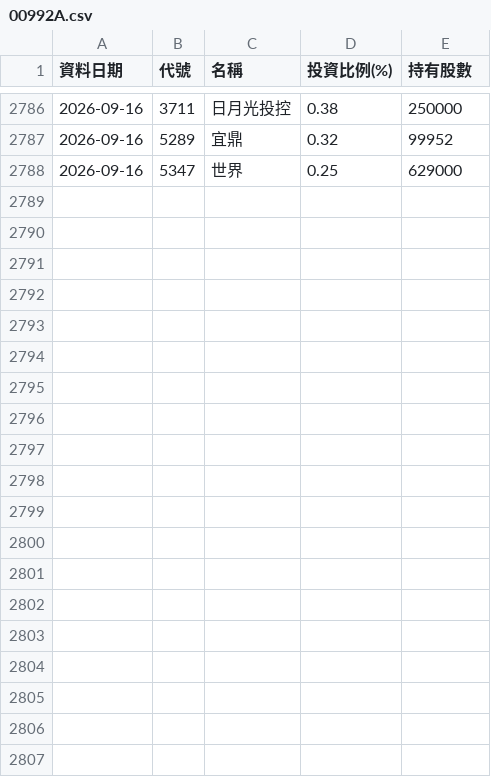
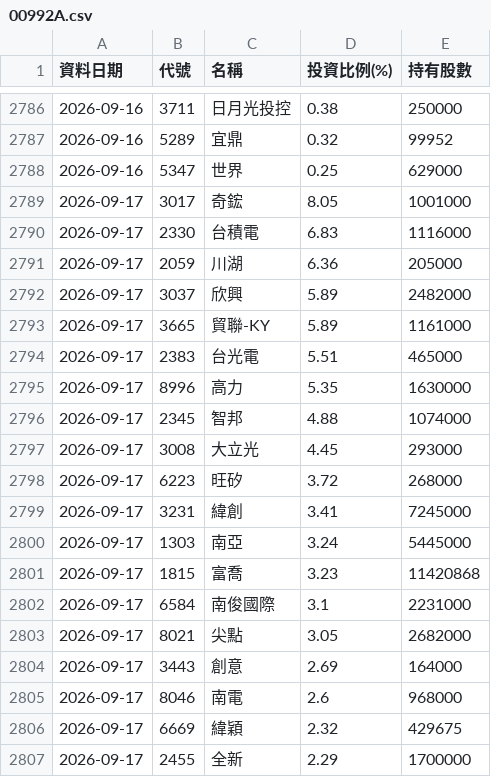
Before and after one commit to Ken61089/etf-tracker, a CSV file: docs/archive/00992A.csv, drawn as a sheet; only a part is shown, gaps mark what is left out; the diff covers the shown part only.

```diff
--- a/docs/archive/00992A.csv
+++ b/docs/archive/00992A.csv
@@ -2788 +2788,20 @@
 2026-09-16,5347,世界,0.25,629000
+2026-09-17,3017,奇鋐,8.05,1001000
+2026-09-17,2330,台積電,6.83,1116000
+2026-09-17,2059,川湖,6.36,205000
+2026-09-17,3037,欣興,5.89,2482000
+2026-09-17,3665,貿聯-KY,5.89,1161000
+2026-09-17,2383,台光電,5.51,465000
+2026-09-17,8996,高力,5.35,1630000
+2026-09-17,2345,智邦,4.88,1074000
+2026-09-17,3008,大立光,4.45,293000
+2026-09-17,6223,旺矽,3.72,268000
+2026-09-17,3231,緯創,3.41,7245000
+2026-09-17,1303,南亞,3.24,5445000
+2026-09-17,1815,富喬,3.23,11420868
+2026-09-17,6584,南俊國際,3.1,2231000
+2026-09-17,8021,尖點,3.05,2682000
+2026-09-17,3443,創意,2.69,164000
+2026-09-17,8046,南電,2.6,968000
+2026-09-17,6669,緯穎,2.32,429675
+2026-09-17,2455,全新,2.29,1700000
```
Also changed, not shown: 21 added rows elsewhere in this file, docs/archive/00403A.csv, docs/archive/00981A.csv, 9 other files.
